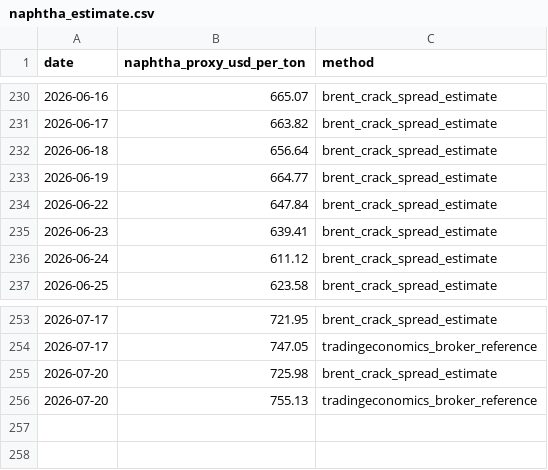
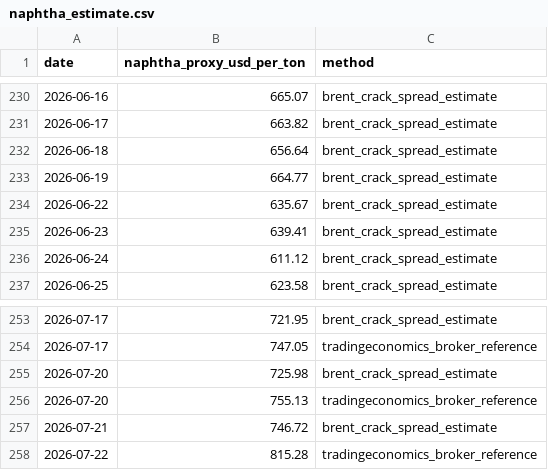
Before and after one commit to arshiamahant01-lgtm/polymer-dashboard, a CSV file: data/naphtha_estimate.csv, drawn as a sheet; only a part is shown, gaps mark what is left out.

```diff
--- a/data/naphtha_estimate.csv
+++ b/data/naphtha_estimate.csv
@@ -233,3 +233,3 @@ date,naphtha_proxy_usd_per_ton,method
 2026-06-19,664.77,brent_crack_spread_estimate
-2026-06-22,647.84,brent_crack_spread_estimate
+2026-06-22,635.67,brent_crack_spread_estimate
 2026-06-23,639.41,brent_crack_spread_estimate
@@ -256 +256,3 @@ date,naphtha_proxy_usd_per_ton,method
 2026-07-20,755.13,tradingeconomics_broker_reference
+2026-07-21,746.72,brent_crack_spread_estimate
+2026-07-22,815.28,tradingeconomics_broker_reference
```
Also changed, not shown: data/crude_oil.csv, data/domestic_price_log.csv, 10 other files.
